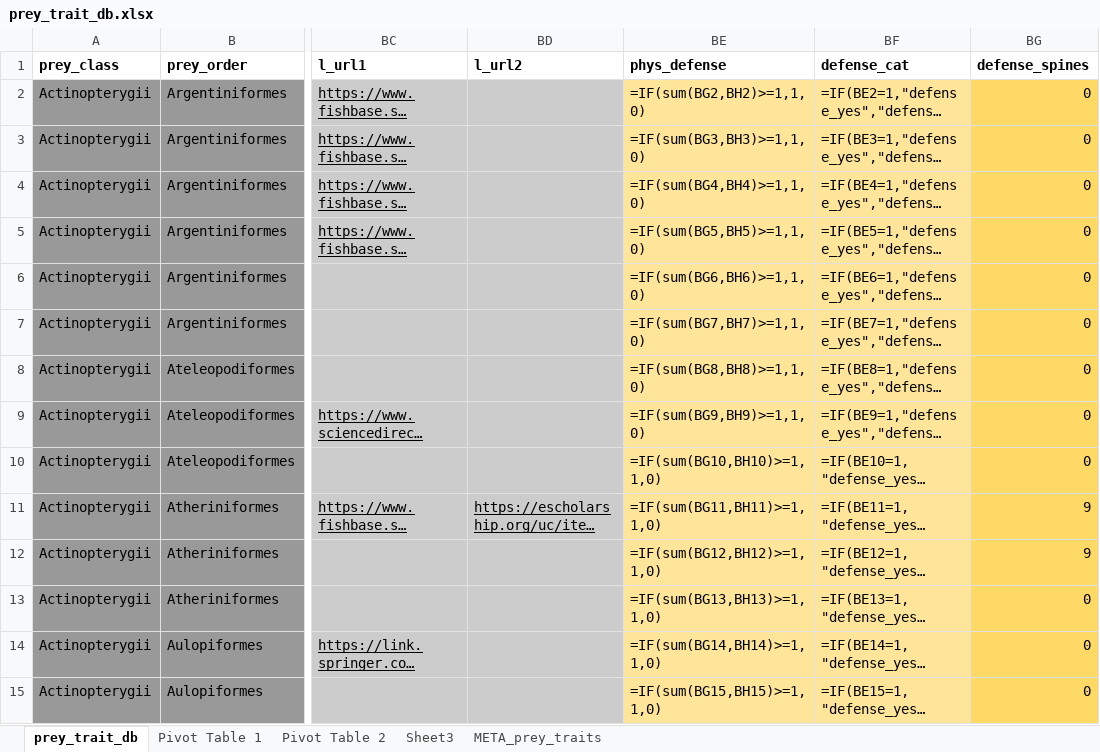
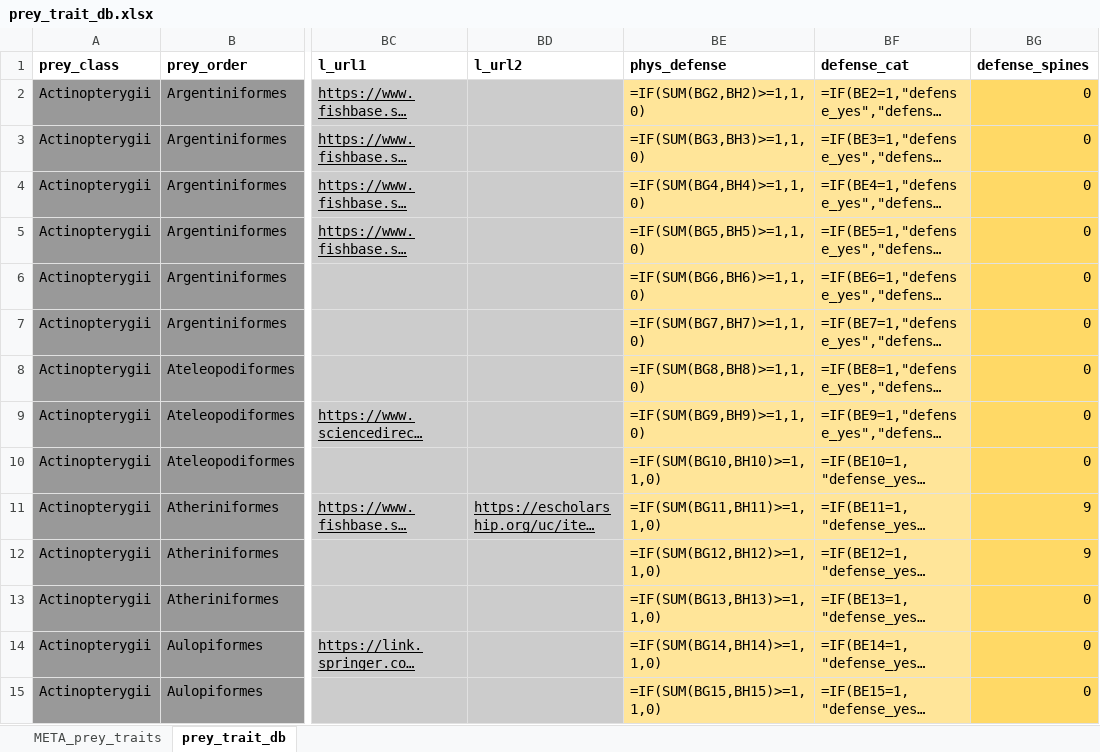
Before and after one commit to CHANGE-Lab/albacore-diet-global, an Excel workbook: data/1_input_data/prey_trait_db.xlsx, sheet prey_trait_db, drawn as a sheet; only a part is shown, gaps mark what is left out; long unchanged cells end in …; values as stored, in another font and other column widths than the file's, no borders; formulas are shown in place of their values; charts and pictures and conditional formats not drawn; the diff covers the shown part only; the diff names each change by its address in the sheet, - before the commit and + after, or states it on an @@ line.

```diff
--- a/data/1_input_data/prey_trait_db.xlsx (sheet prey_trait_db)
+++ b/data/1_input_data/prey_trait_db.xlsx (sheet prey_trait_db)
-sheet tab: Pivot Table 1
-sheet tab: Pivot Table 2
-sheet tab: Sheet3
@@ sheet tab order changed: META_prey_traits | prey_trait_db @@
-BE2 (phys_defense): =IF(sum(BG2,BH2)>=1,1,0)
+BE2 (phys_defense): =IF(SUM(BG2,BH2)>=1,1,0)
-BE3 (phys_defense): =IF(sum(BG3,BH3)>=1,1,0)
+BE3 (phys_defense): =IF(SUM(BG3,BH3)>=1,1,0)
-BE4 (phys_defense): =IF(sum(BG4,BH4)>=1,1,0)
+BE4 (phys_defense): =IF(SUM(BG4,BH4)>=1,1,0)
-BE5 (phys_defense): =IF(sum(BG5,BH5)>=1,1,0)
+BE5 (phys_defense): =IF(SUM(BG5,BH5)>=1,1,0)
-BE6 (phys_defense): =IF(sum(BG6,BH6)>=1,1,0)
+BE6 (phys_defense): =IF(SUM(BG6,BH6)>=1,1,0)
-BE7 (phys_defense): =IF(sum(BG7,BH7)>=1,1,0)
+BE7 (phys_defense): =IF(SUM(BG7,BH7)>=1,1,0)
-BE8 (phys_defense): =IF(sum(BG8,BH8)>=1,1,0)
+BE8 (phys_defense): =IF(SUM(BG8,BH8)>=1,1,0)
-BE9 (phys_defense): =IF(sum(BG9,BH9)>=1,1,0)
+BE9 (phys_defense): =IF(SUM(BG9,BH9)>=1,1,0)
-BE10 (phys_defense): =IF(sum(BG10,BH10)>=1,1,0)
+BE10 (phys_defense): =IF(SUM(BG10,BH10)>=1,1,0)
-BE11 (phys_defense): =IF(sum(BG11,BH11)>=1,1,0)
+BE11 (phys_defense): =IF(SUM(BG11,BH11)>=1,1,0)
-BE12 (phys_defense): =IF(sum(BG12,BH12)>=1,1,0)
+BE12 (phys_defense): =IF(SUM(BG12,BH12)>=1,1,0)
-BE13 (phys_defense): =IF(sum(BG13,BH13)>=1,1,0)
+BE13 (phys_defense): =IF(SUM(BG13,BH13)>=1,1,0)
-BE14 (phys_defense): =IF(sum(BG14,BH14)>=1,1,0)
+BE14 (phys_defense): =IF(SUM(BG14,BH14)>=1,1,0)
-BE15 (phys_defense): =IF(sum(BG15,BH15)>=1,1,0)
+BE15 (phys_defense): =IF(SUM(BG15,BH15)>=1,1,0)
```
Also changed, not shown: 853 edited cells elsewhere in this sheet, charts or pictures, data/1_input_data/albacore_diet_global.xlsx, 46 other files.
